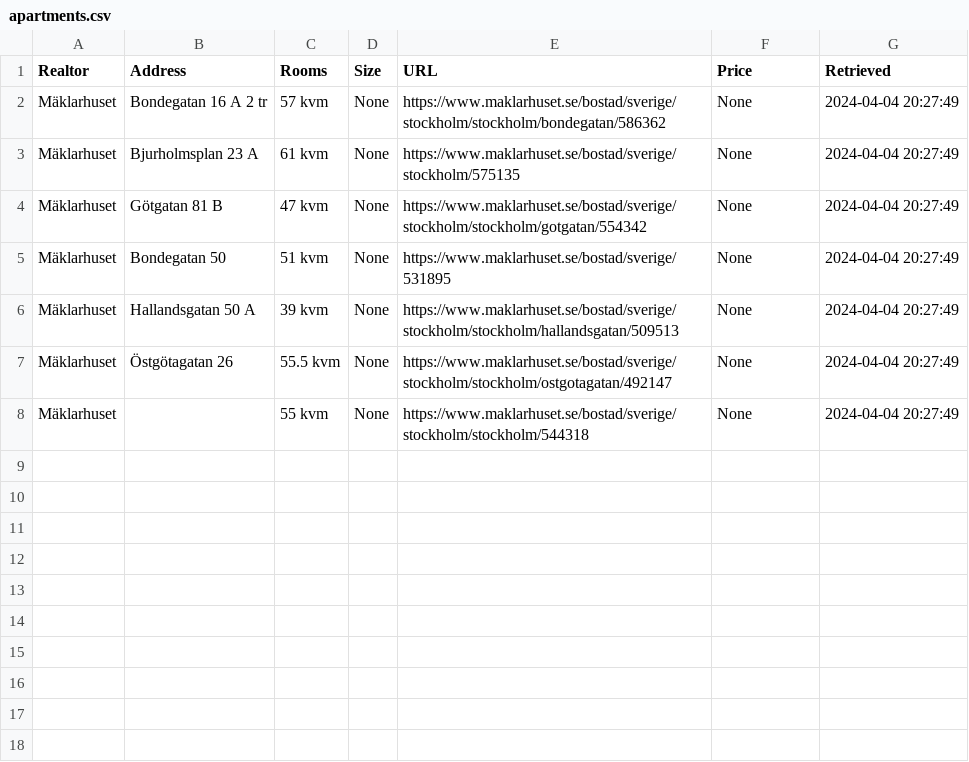
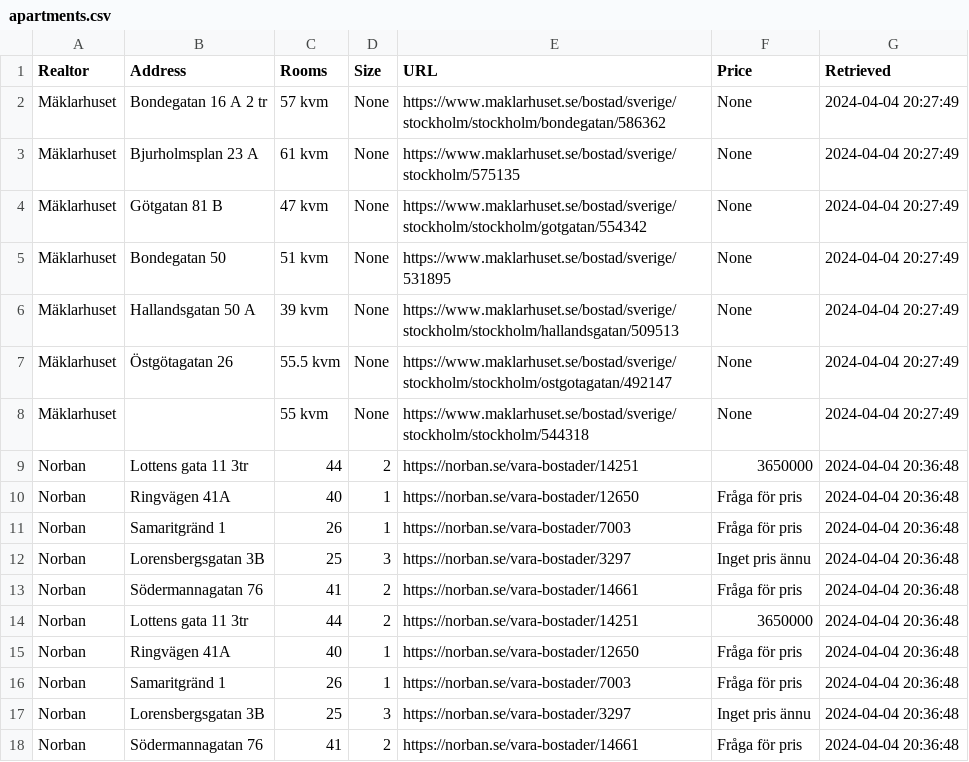
Before and after one commit to viktorvol/app-artments, a CSV file: apartments.csv, drawn as a sheet.

Commit message:
Updated apartments data

```diff
--- a/apartments.csv
+++ b/apartments.csv
@@ -8 +8,11 @@ Mäklarhuset,Östgötagatan 26,55.5 kvm,None,https://www.maklarhuset.se/bostad/s
 Mäklarhuset,,55 kvm,None,https://www.maklarhuset.se/bostad/sverige/stockholm/stockholm/544318,None,2024-04-04 20:27:49
+Norban,Lottens gata 11 3tr,44,2,https://norban.se/vara-bostader/14251,3650000 ,2024-04-04 20:36:48
+Norban,Ringvägen 41A,40,1,https://norban.se/vara-bostader/12650,Fråga för pris,2024-04-04 20:36:48
+Norban,Samaritgränd 1,26,1,https://norban.se/vara-bostader/7003,Fråga för pris,2024-04-04 20:36:48
+Norban,Lorensbergsgatan 3B,25,3,https://norban.se/vara-bostader/3297,Inget pris ännu,2024-04-04 20:36:48
+Norban,Södermannagatan 76,41,2,https://norban.se/vara-bostader/14661,Fråga för pris,2024-04-04 20:36:48
+Norban,Lottens gata 11 3tr,44,2,https://norban.se/vara-bostader/14251,3650000 ,2024-04-04 20:36:48
+Norban,Ringvägen 41A,40,1,https://norban.se/vara-bostader/12650,Fråga för pris,2024-04-04 20:36:48
+Norban,Samaritgränd 1,26,1,https://norban.se/vara-bostader/7003,Fråga för pris,2024-04-04 20:36:48
+Norban,Lorensbergsgatan 3B,25,3,https://norban.se/vara-bostader/3297,Inget pris ännu,2024-04-04 20:36:48
+Norban,Södermannagatan 76,41,2,https://norban.se/vara-bostader/14661,Fråga för pris,2024-04-04 20:36:48
```
